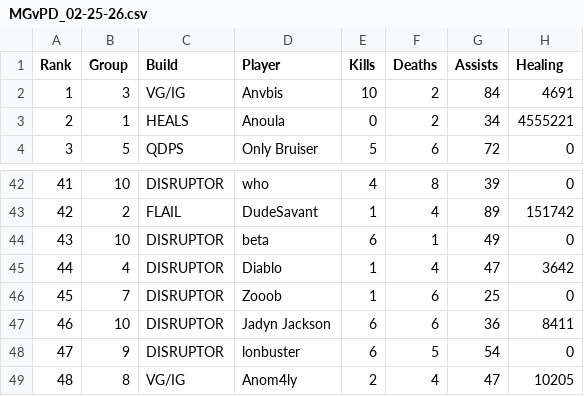
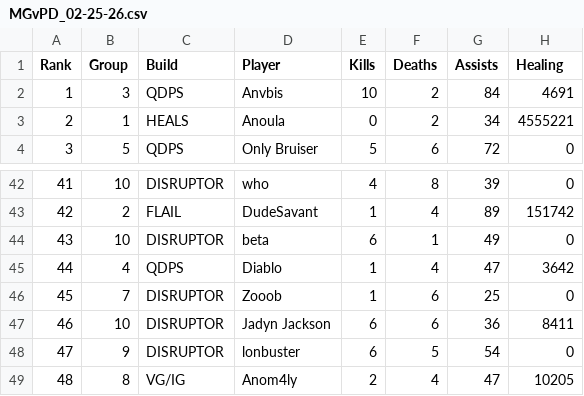
Before and after one commit to JabariWilliams/MG-War-App, a CSV file: public/MGvPD_02-25-26.csv, drawn as a sheet; only a part is shown, gaps mark what is left out; the diff names each change by its address in the sheet, - before the commit and + after, or states it on an @@ line.

Commit message:
Update MGvPD_02-25-26.csv

```diff
--- a/public/MGvPD_02-25-26.csv
+++ b/public/MGvPD_02-25-26.csv
-C2 (Build): VG/IG
+C2 (Build): QDPS
-C45 (Build): DISRUPTOR
+C45 (Build): QDPS
```
